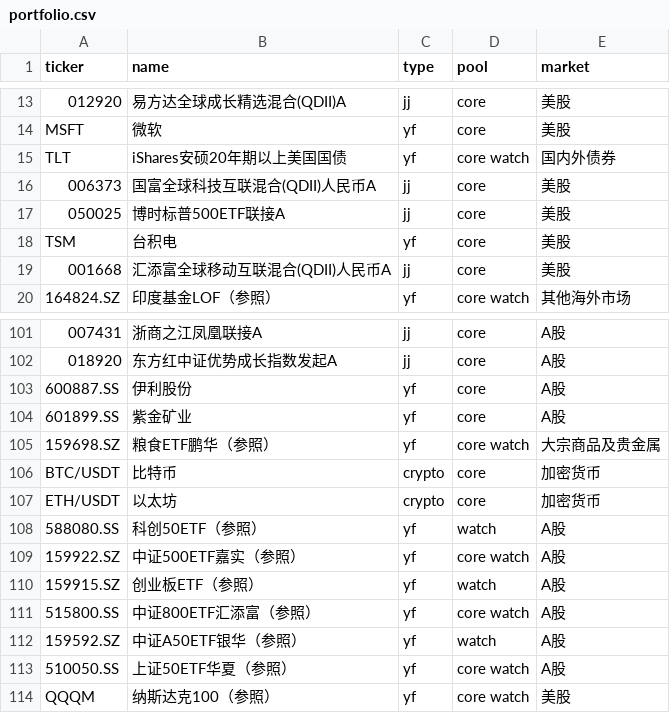
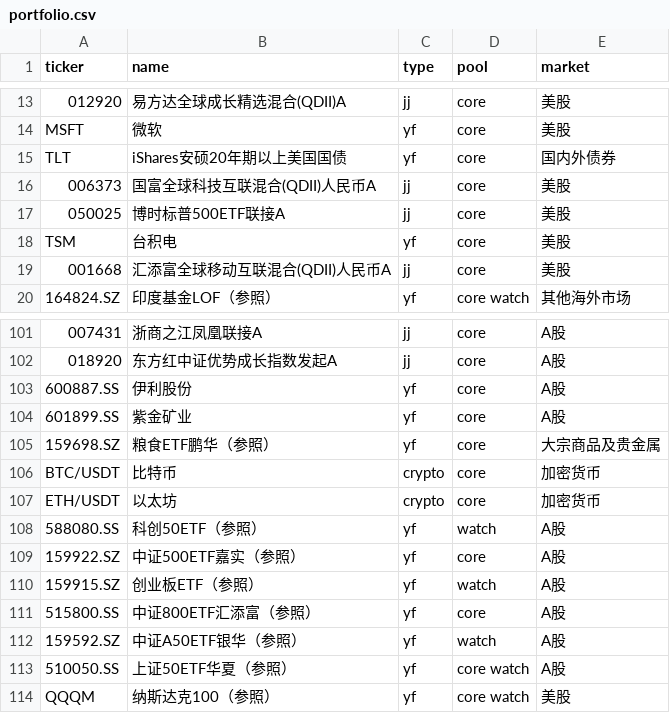
Before and after one commit to Johonzheng/mechanical-asset-monitor, a CSV file: portfolio.csv, drawn as a sheet; only a part is shown, gaps mark what is left out; the diff names each change by its address in the sheet, - before the commit and + after, or states it on an @@ line.

Commit message:
Update portfolio.csv

```diff
--- a/portfolio.csv
+++ b/portfolio.csv
-D15 (pool): core watch
+D15 (pool): core
-D105 (pool): core watch
+D105 (pool): core
-D109 (pool): core watch
+D109 (pool): core
-D111 (pool): core watch
+D111 (pool): core
```
